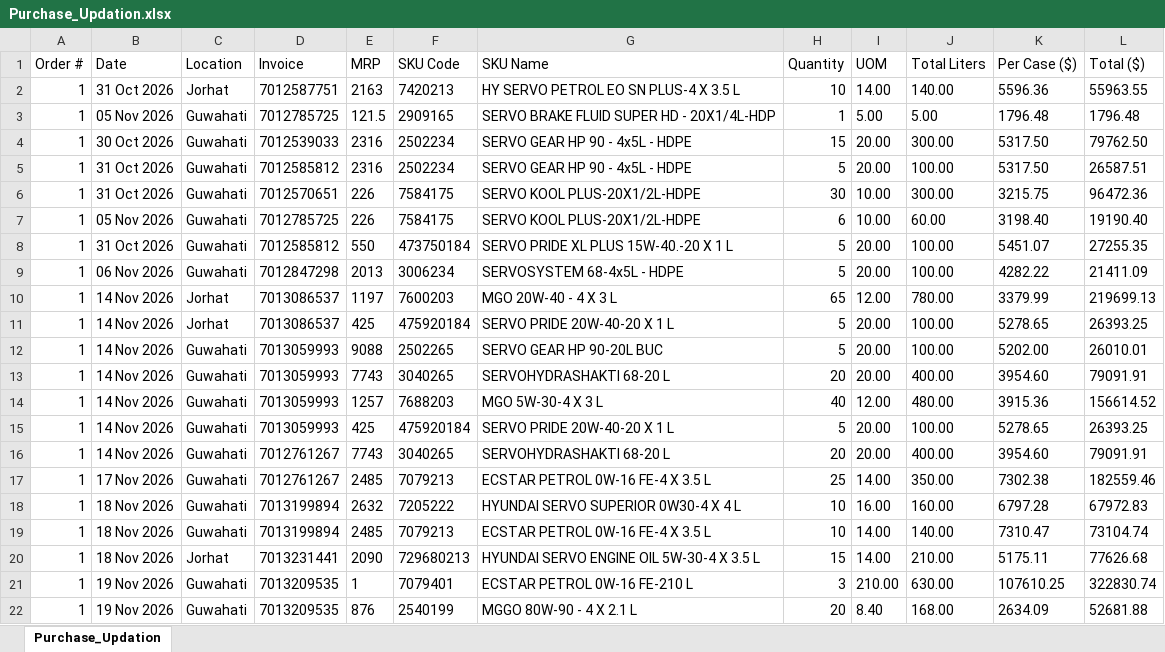
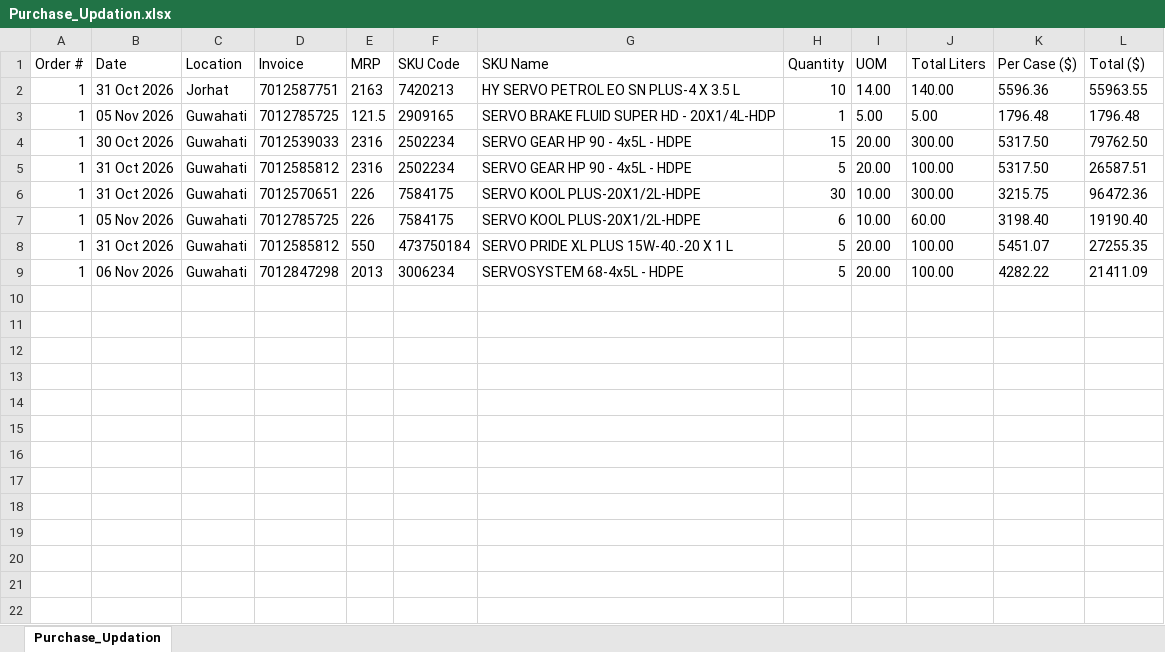
Before and after one commit to alh-5/site, an Excel workbook: Updation/Purchase_Updation.xlsx, sheet Purchase_Updation, drawn as a sheet; values as stored, in another font and other column widths than the file's, no borders; the diff names each change by its address in the sheet, - before the commit and + after, or states it on an @@ line.

Commit message:
next-1

```diff
--- a/Updation/Purchase_Updation.xlsx (sheet Purchase_Updation)
+++ b/Updation/Purchase_Updation.xlsx (sheet Purchase_Updation)
-row 10: 1 | 14 Nov 2026 | Jorhat | 7013086537 | 1197 | 7600203 | MGO 20W-40 - 4 X 3 L | 65 | 12.00 | 780.00 | 3379.99 | 219699.13
-row 11: 1 | 14 Nov 2026 | Jorhat | 7013086537 | 425 | 475920184 | SERVO PRIDE 20W-40-20 X 1 L | 5 | 20.00 | 100.00 | 5278.65 | 26393.25
-row 12: 1 | 14 Nov 2026 | Guwahati | 7013059993 | 9088 | 2502265 | SERVO GEAR HP 90-20L BUC | 5 | 20.00 | 100.00 | 5202.00 | 26010.01
-row 13: 1 | 14 Nov 2026 | Guwahati | 7013059993 | 7743 | 3040265 | SERVOHYDRASHAKTI 68-20 L | 20 | 20.00 | 400.00 | 3954.60 | 79091.91
-row 14: 1 | 14 Nov 2026 | Guwahati | 7013059993 | 1257 | 7688203 | MGO 5W-30-4 X 3 L | 40 | 12.00 | 480.00 | 3915.36 | 156614.52
-row 15: 1 | 14 Nov 2026 | Guwahati | 7013059993 | 425 | 475920184 | SERVO PRIDE 20W-40-20 X 1 L | 5 | 20.00 | 100.00 | 5278.65 | 26393.25
-row 16: 1 | 14 Nov 2026 | Guwahati | 7012761267 | 7743 | 3040265 | SERVOHYDRASHAKTI 68-20 L | 20 | 20.00 | 400.00 | 3954.60 | 79091.91
-row 17: 1 | 17 Nov 2026 | Guwahati | 7012761267 | 2485 | 7079213 | ECSTAR PETROL 0W-16 FE-4 X 3.5 L | 25 | 14.00 | 350.00 | 7302.38 | 182559.46
-row 18: 1 | 18 Nov 2026 | Guwahati | 7013199894 | 2632 | 7205222 | HYUNDAI SERVO SUPERIOR 0W30-4 X 4 L | 10 | 16.00 | 160.00 | 6797.28 | 67972.83
-row 19: 1 | 18 Nov 2026 | Guwahati | 7013199894 | 2485 | 7079213 | ECSTAR PETROL 0W-16 FE-4 X 3.5 L | 10 | 14.00 | 140.00 | 7310.47 | 73104.74
-row 20: 1 | 18 Nov 2026 | Jorhat | 7013231441 | 2090 | 729680213 | HYUNDAI SERVO ENGINE OIL 5W-30-4 X 3.5 L | 15 | 14.00 | 210.00 | 5175.11 | 77626.68
-row 21: 1 | 19 Nov 2026 | Guwahati | 7013209535 | 1 | 7079401 | ECSTAR PETROL 0W-16 FE-210 L | 3 | 210.00 | 630.00 | 107610.25 | 322830.74
-row 22: 1 | 19 Nov 2026 | Guwahati | 7013209535 | 876 | 2540199 | MGGO 80W-90 - 4 X 2.1 L | 20 | 8.40 | 168.00 | 2634.09 | 52681.88
```
